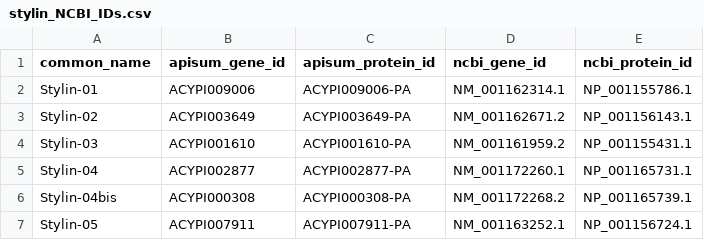
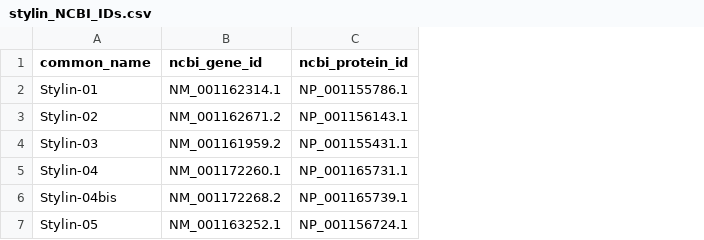
Before and after one commit to elian-stz/StylED_internship, a CSV file: stylin_NCBI_IDs.csv, drawn as a sheet; the diff names each change by its address in the sheet, - before the commit and + after, or states it on an @@ line.

```diff
--- a/stylin_NCBI_IDs.csv
+++ b/stylin_NCBI_IDs.csv
-column B (apisum_gene_id), rows 2-7: ACYPI009006 | ACYPI003649 | ACYPI001610 | ACYPI002877 | ACYPI000308 | ACYPI007911
-column C (apisum_protein_id), rows 2-7: ACYPI009006-PA | ACYPI003649-PA | ACYPI001610-PA | ACYPI002877-PA | ACYPI000308-PA | ACYPI007911-PA
```
Also changed, not shown: 5 other files.
